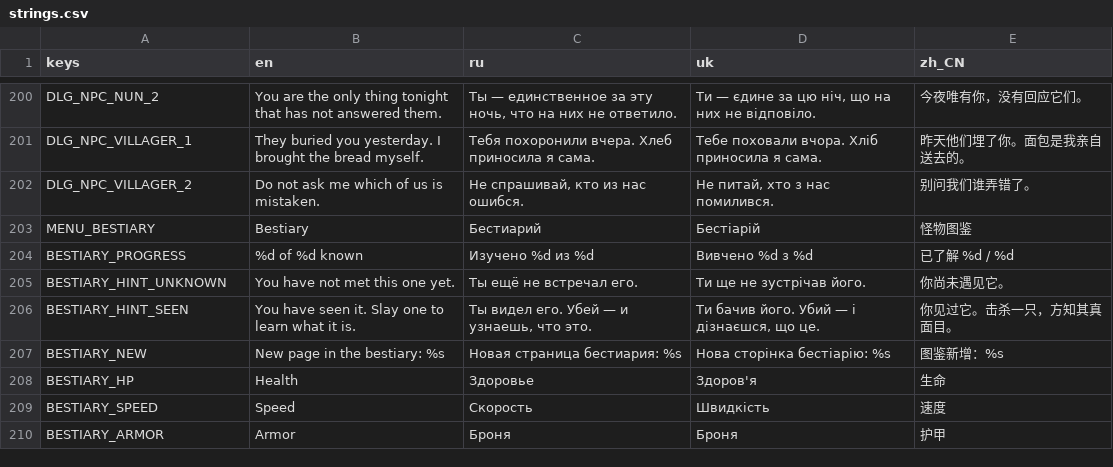
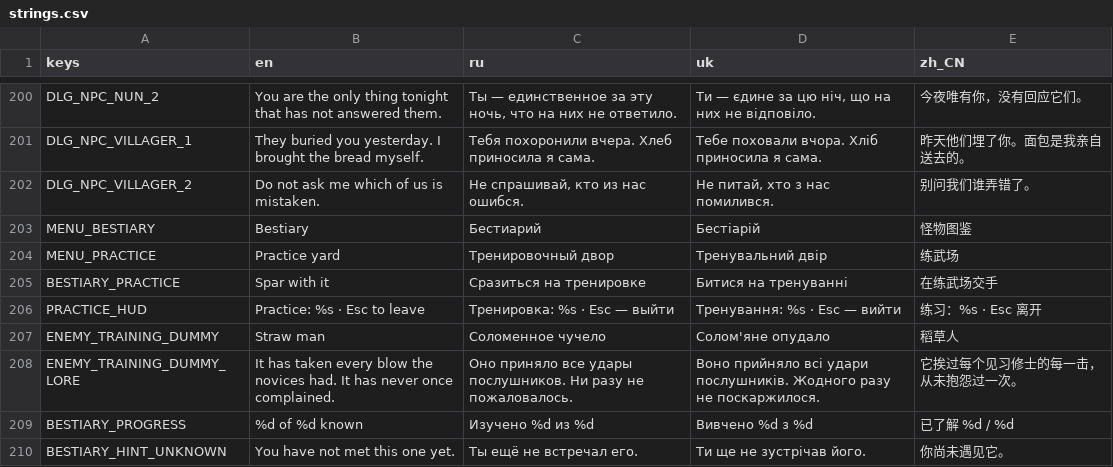
Before and after one commit to Saaayurii/ashes-of-eden, a CSV file: localization/strings.csv, drawn as a sheet; only a part is shown, gaps mark what is left out; the shorter side is filled out with more unchanged rows; the diff names each change by its address in the sheet, - before the commit and + after, or states it on an @@ line.

```diff
--- a/localization/strings.csv
+++ b/localization/strings.csv
+row 204: MENU_PRACTICE | Practice yard | Тренировочный двор | Тренувальний двір | 练武场
+row 205: BESTIARY_PRACTICE | Spar with it | Сразиться на тренировке | Битися на тренуванні | 在练武场交手
+row 206: PRACTICE_HUD | Practice: %s · Esc to leave | Тренировка: %s · Esc — выйти | Тренування: %s · Esc — вийти | 练习：%s · Esc 离开
+row 207: ENEMY_TRAINING_DUMMY | Straw man | Соломенное чучело | Солом'яне опудало | 稻草人
+row 208: ENEMY_TRAINING_DUMMY_LORE | It has taken every blow the novices had. It has never once complained. | Оно приняло все удары послушников. Ни разу не пожаловалось. | Воно прийняло всі удари послушників. Жодного разу не поскаржилося. | 它挨过每个见习修士的每一击，从未抱怨过一次。
```
Also changed, not shown: 27 other files.
